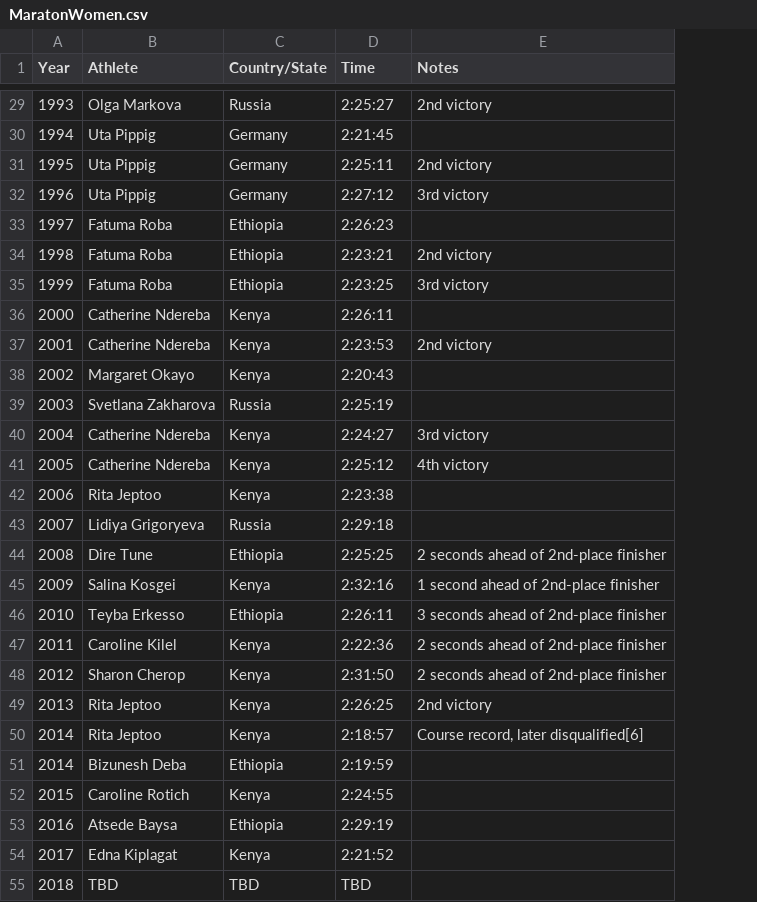
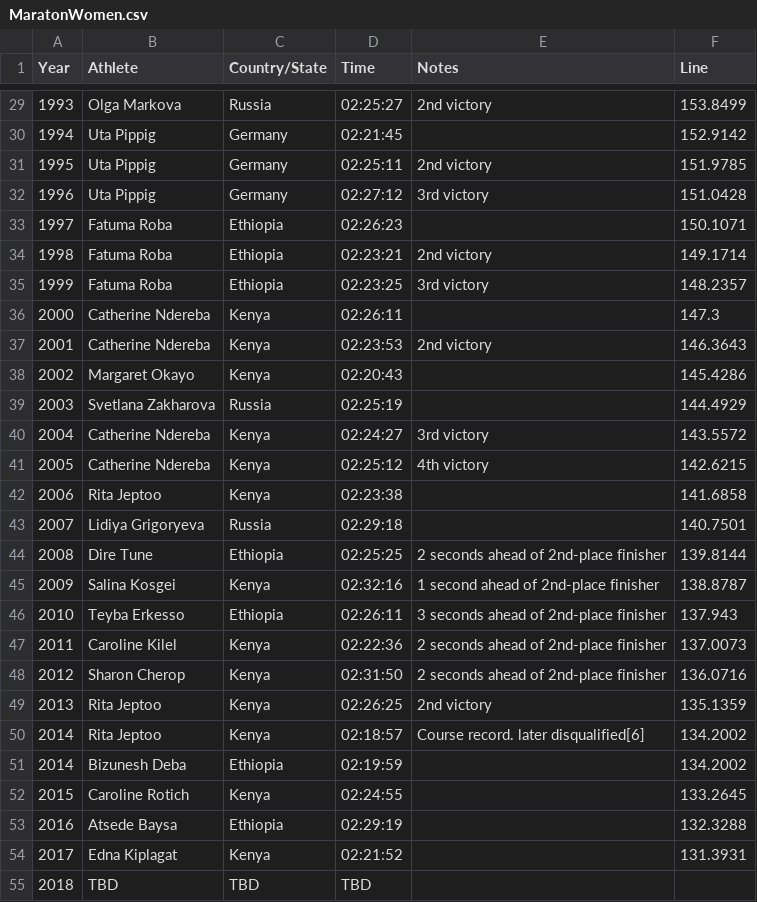
Before and after one commit to ccbn/SDA, a CSV file: Assignment1/MaratonWomen.csv, drawn as a sheet; only a part is shown, gaps mark what is left out; the diff covers the shown part only; the diff names each change by its address in the sheet, - before the commit and + after, or states it on an @@ line.

```diff
--- a/Assignment1/MaratonWomen.csv
+++ b/Assignment1/MaratonWomen.csv
+column F (Line), rows 29-54: 153.8499 | 152.9142 | 151.9785 | 151.0428 | 150.1071 | 149.1714 | 148.2357 | 147.3 | 146.3643 | 145.4286 | 144.4929 | 143.5572 | 142.6215 | 141.6858 | 140.7501 | 139.8144 | 138.8787 | 137.943 | 137.0073 | 136.0716 | 135.1359 | 134.2002 | 134.2002 | 133.2645 | 132.3288 | 131.3931
-D29 (Time): 2:25:27
+D29 (Time): 02:25:27
-D30 (Time): 2:21:45
+D30 (Time): 02:21:45
-D31 (Time): 2:25:11
+D31 (Time): 02:25:11
-D32 (Time): 2:27:12
+D32 (Time): 02:27:12
-D33 (Time): 2:26:23
+D33 (Time): 02:26:23
-D34 (Time): 2:23:21
+D34 (Time): 02:23:21
-D35 (Time): 2:23:25
+D35 (Time): 02:23:25
-D36 (Time): 2:26:11
+D36 (Time): 02:26:11
-D37 (Time): 2:23:53
+D37 (Time): 02:23:53
-D38 (Time): 2:20:43
+D38 (Time): 02:20:43
-D39 (Time): 2:25:19
+D39 (Time): 02:25:19
-D40 (Time): 2:24:27
+D40 (Time): 02:24:27
-D41 (Time): 2:25:12
+D41 (Time): 02:25:12
-D42 (Time): 2:23:38
+D42 (Time): 02:23:38
-D43 (Time): 2:29:18
+D43 (Time): 02:29:18
-D44 (Time): 2:25:25
+D44 (Time): 02:25:25
-D45 (Time): 2:32:16
+D45 (Time): 02:32:16
-D46 (Time): 2:26:11
+D46 (Time): 02:26:11
-D47 (Time): 2:22:36
+D47 (Time): 02:22:36
-D48 (Time): 2:31:50
+D48 (Time): 02:31:50
-D49 (Time): 2:26:25
+D49 (Time): 02:26:25
-D50 (Time): 2:18:57
+D50 (Time): 02:18:57
-E50 (Notes): Course record, later disqualified[6]
+E50 (Notes): Course record. later disqualified[6]
-D51 (Time): 2:19:59
+D51 (Time): 02:19:59
-D52 (Time): 2:24:55
+D52 (Time): 02:24:55
-D53 (Time): 2:29:19
+D53 (Time): 02:29:19
-D54 (Time): 2:21:52
+D54 (Time): 02:21:52
```
Also changed, not shown: 27 edited cells elsewhere in this file, Assignment1/MaratonMen.csv.
